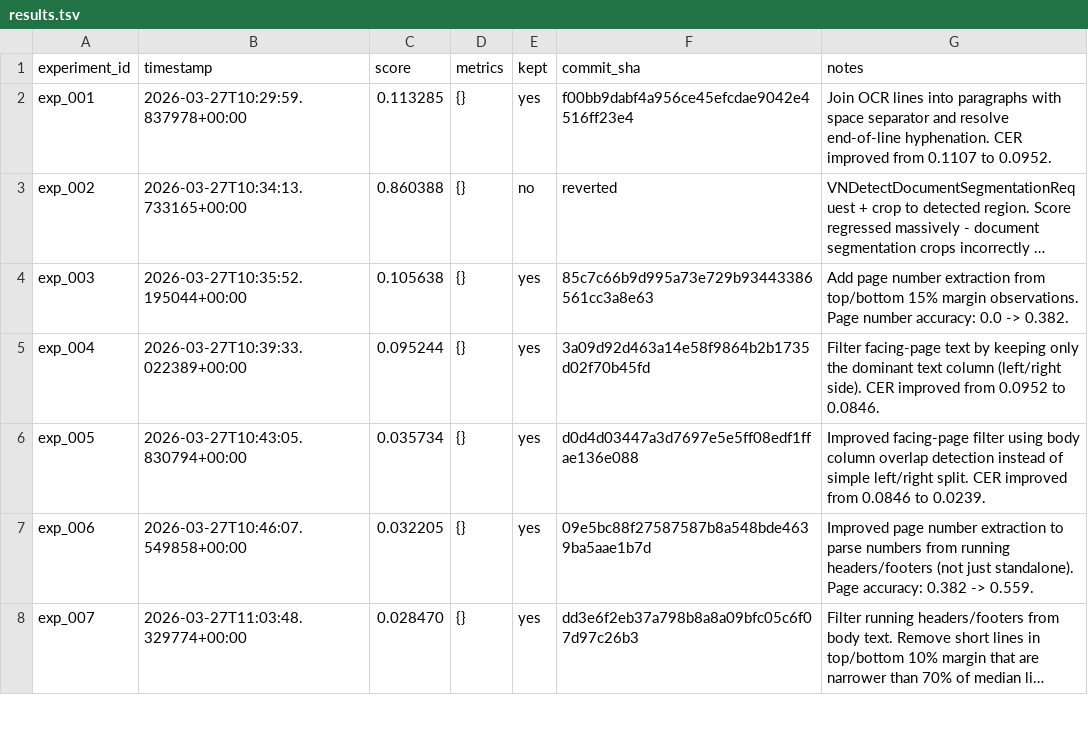
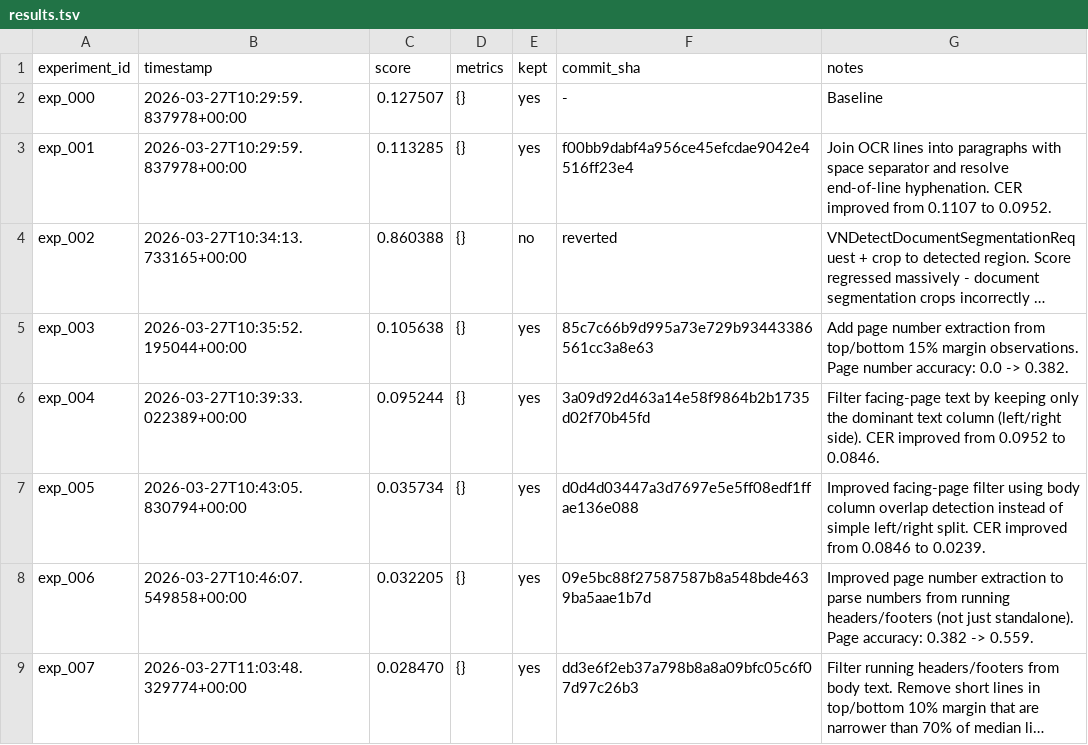
Before and after one commit to nikhaldi/booksnap, a TSV file: ios/lab/results.tsv, drawn as a sheet; only a part is shown; long unchanged cells end in ….

Commit message:
Add baseline to results.tsv in both labs, for the record and for future plotting (#36)

```diff
--- a/ios/lab/results.tsv
+++ b/ios/lab/results.tsv
@@ -1,2 +1,3 @@
 experiment_id	timestamp	score	metrics	kept	commit_sha	notes
+exp_000	2026-03-27T10:29:59.837978+00:00	0.127507	{}	yes	-	Baseline
 exp_001	2026-03-27T10:29:59.837978+00:00	0.113285	{}	yes	f00bb9dabf4a956ce45efcdae9042e4516ff23e4	Join OCR lines into paragraphs with space separator and resolve end-of-line hyphenation. CER improved from 0.1107 to 0.0952.
```
Also changed, not shown: android/lab/results.tsv.
